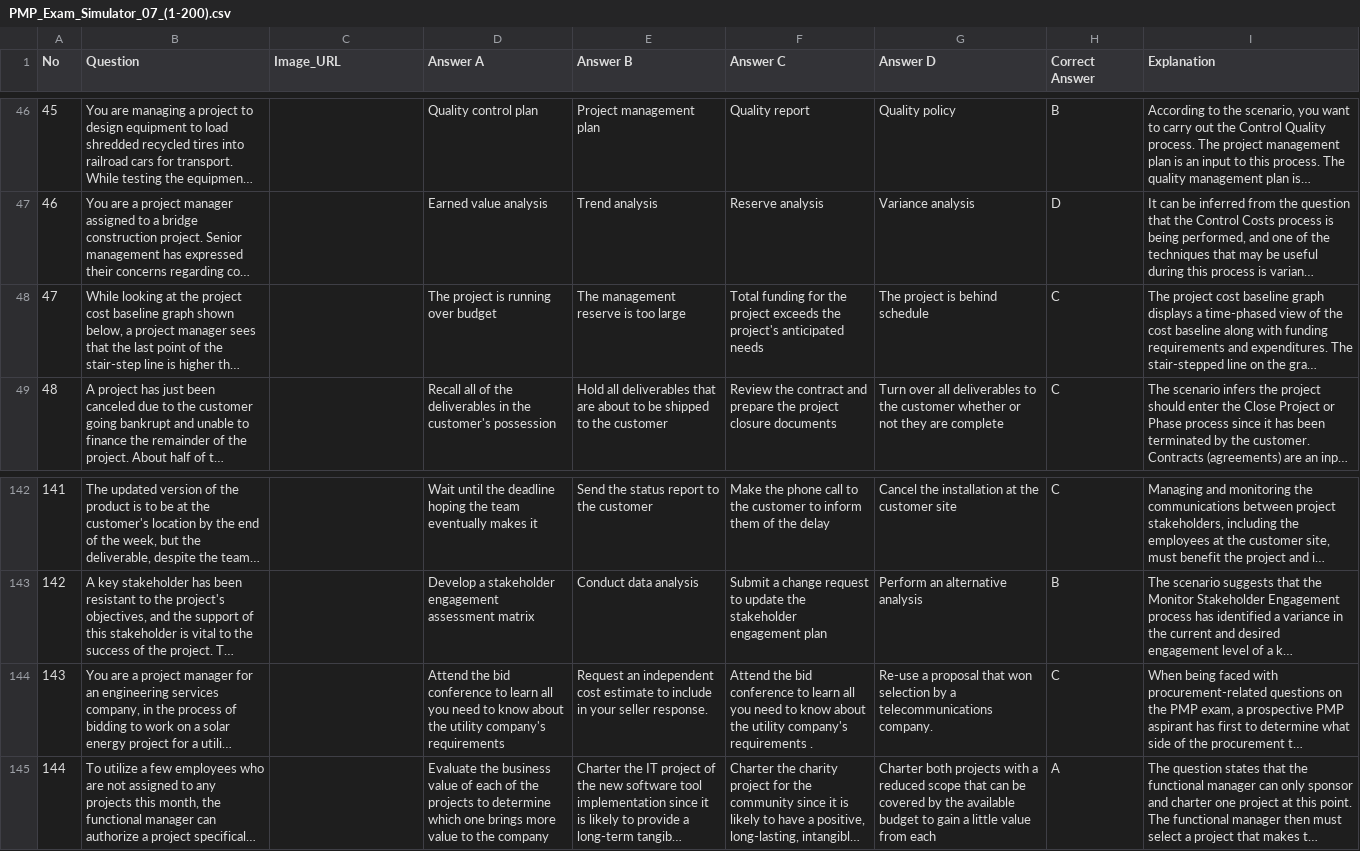
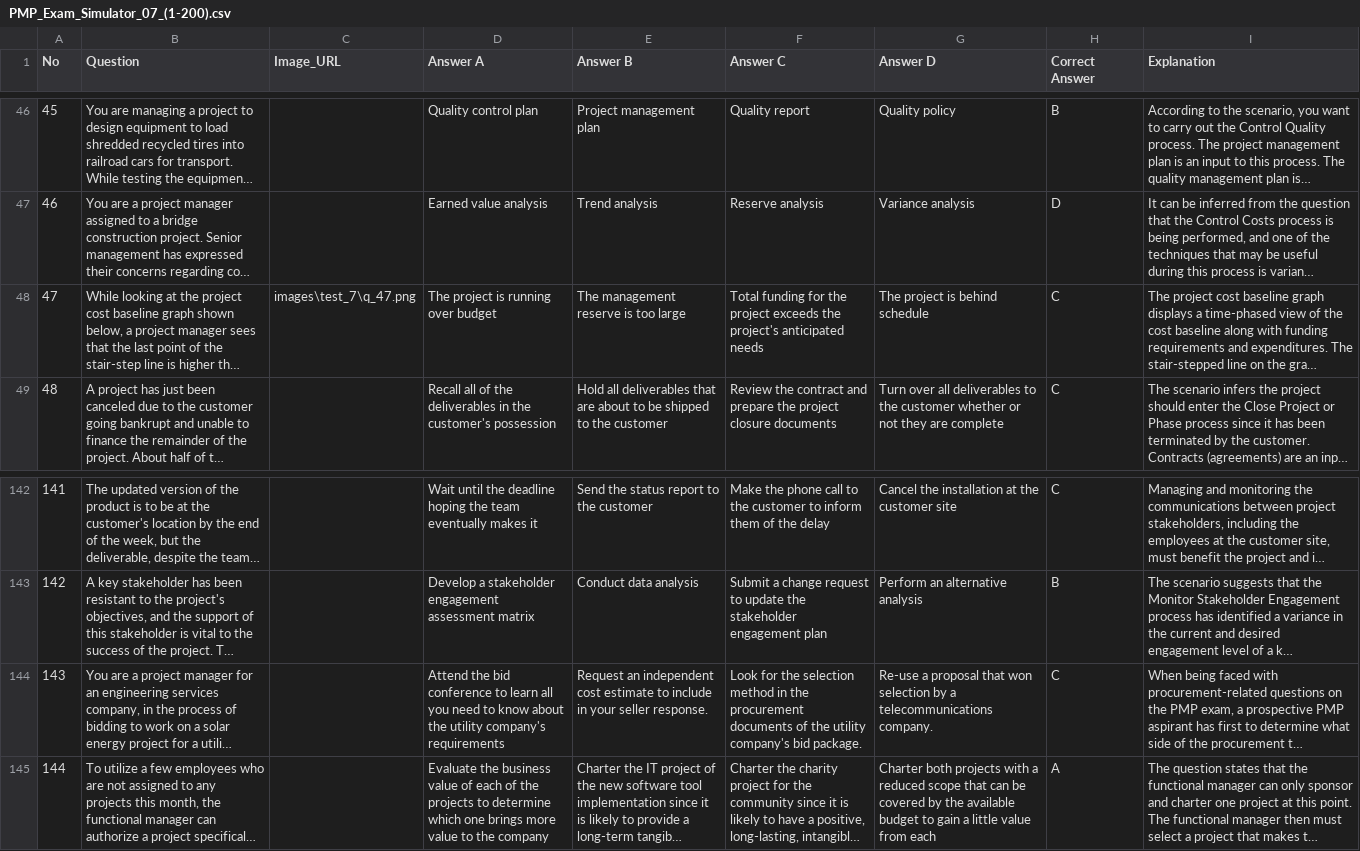
Before and after one commit to tiensu/pmp_study_app, a CSV file: pdf_to_csv/csv/PMP_Exam_Simulator_07_(1-200).csv, drawn as a sheet; only a part is shown, gaps mark what is left out; long unchanged cells end in …; the diff names each change by its address in the sheet, - before the commit and + after, or states it on an @@ line.

```diff
--- a/pdf_to_csv/csv/PMP_Exam_Simulator_07_(1-200).csv
+++ b/pdf_to_csv/csv/PMP_Exam_Simulator_07_(1-200).csv
-C48 (Image_URL): (empty)
+C48 (Image_URL): images\test_7\q_47.png
-F144 (Answer C): Attend the bid conference to learn all you need to know about the utility company's requirements .
+F144 (Answer C): Look for the selection method in the procurement documents of the utility company's bid package.
```
Also changed, not shown: 1 other file.
